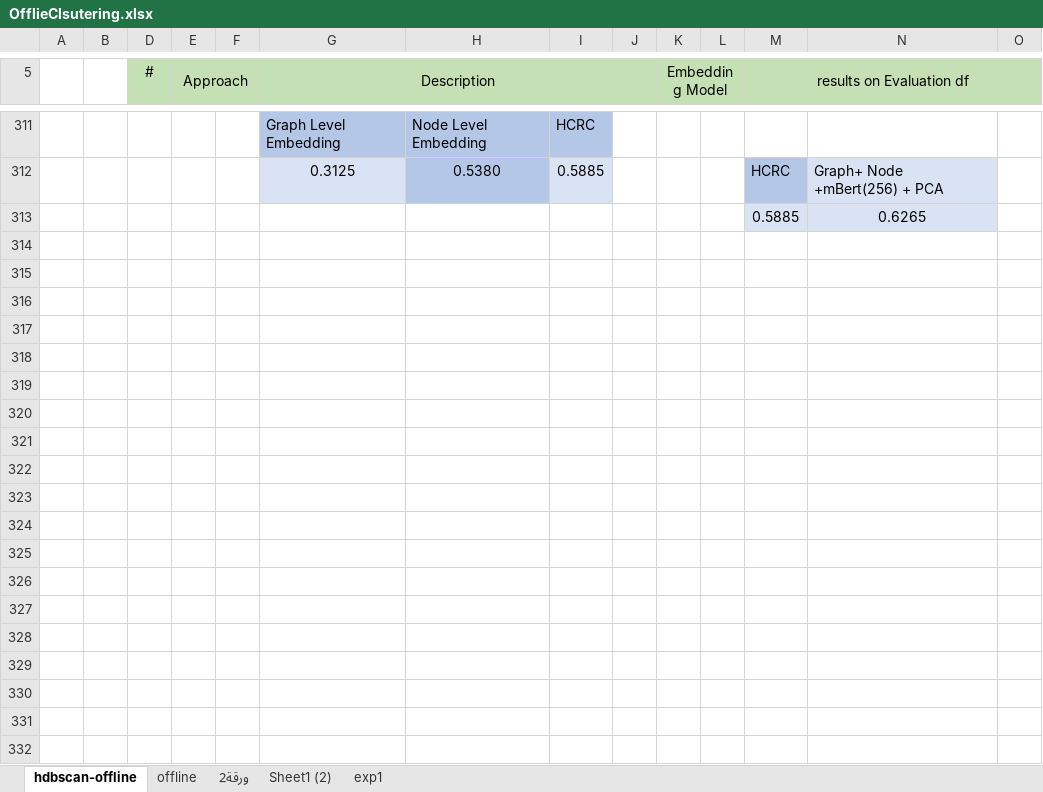
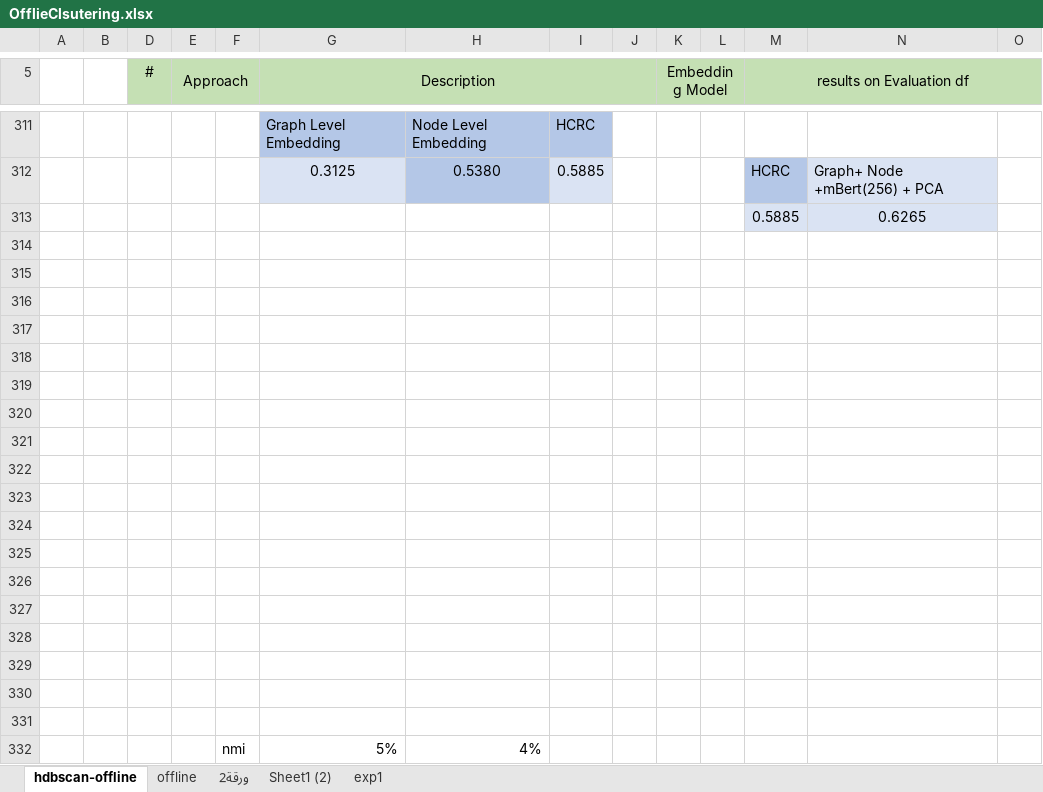
Before and after one commit to HasanKhadd0ur/GPDocs, an Excel workbook: Expereiments/OfflieClsutering.xlsx, sheet hdbscan-offline, drawn as a sheet; only a part is shown, gaps mark what is left out; values as stored, in another font and other column widths than the file's, no borders; charts and pictures not drawn; rows hold the shown columns only; the diff covers the shown part only; the diff names each change by its address in the sheet, - before the commit and + after, or states it on an @@ line.

```diff
--- a/Expereiments/OfflieClsutering.xlsx (sheet hdbscan-offline)
+++ b/Expereiments/OfflieClsutering.xlsx (sheet hdbscan-offline)
+row 314: (empty)
+row 315: (empty)
+row 316: (empty)
+row 317: (empty)
+row 318: (empty)
+row 319: (empty)
+row 320: (empty)
+row 321: (empty)
+row 322: (empty)
+row 323: (empty)
+row 324: (empty)
+row 325: (empty)
+row 326: (empty)
+row 327: (empty)
+row 328: (empty)
+row 329: (empty)
+row 330: (empty)
+row 331: (empty)
+row 332:  |  |  |  | nmi | 5% | 4%
```
Also changed, not shown: 165 added rows, 5 removed rows, 26 edited cells, cell formats and merged cells elsewhere in this sheet, charts or pictures, Expereiments/MessageFiltering.xlsx, 32 other files.
